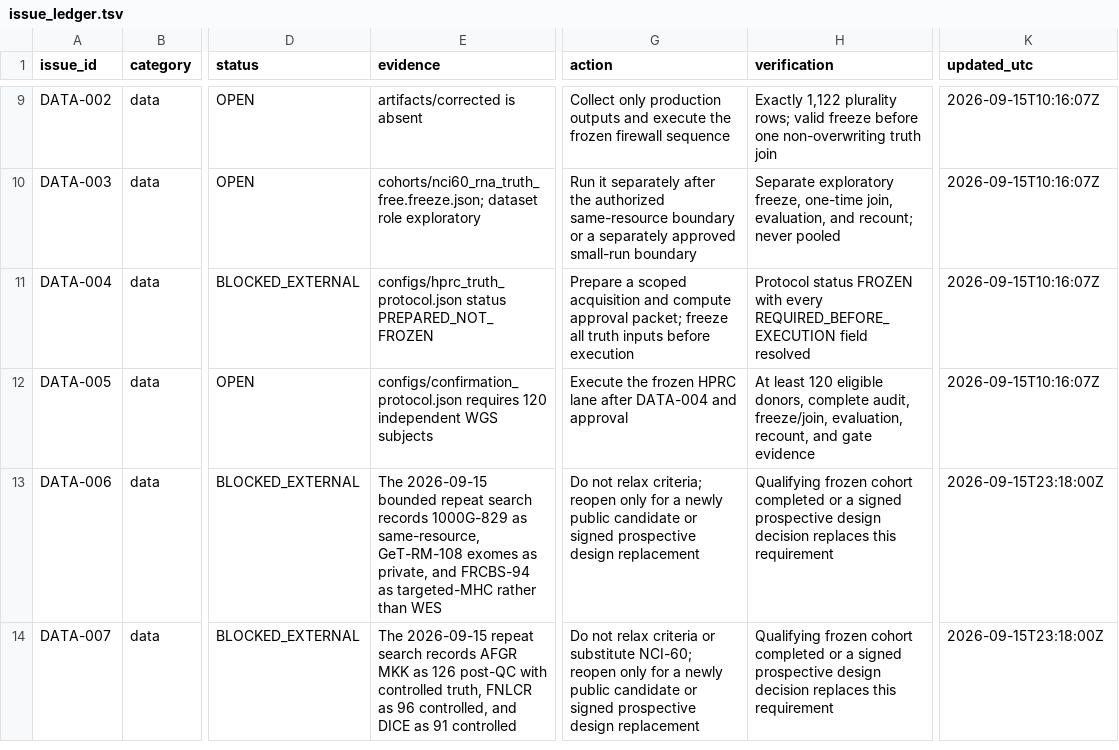
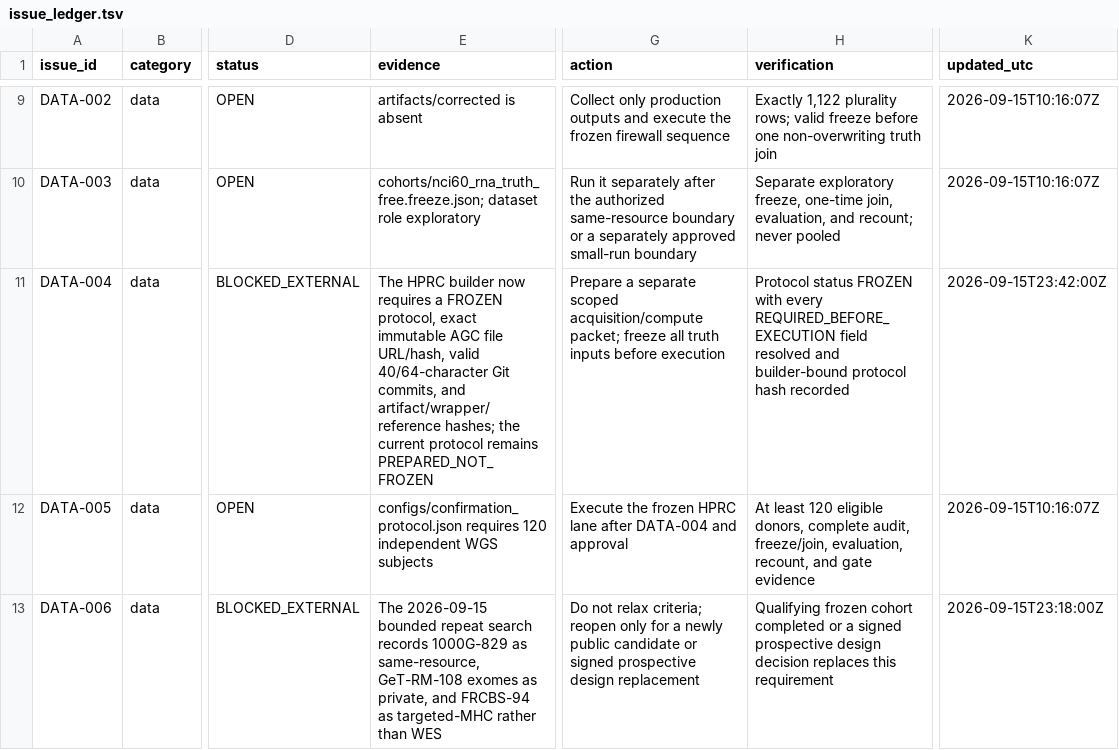
Before and after one commit to uoozcan/ChampHLA, a TSV file: artifacts/goal/issue_ledger.tsv, drawn as a sheet; only a part is shown, gaps mark what is left out; the shorter side is filled out with more unchanged rows; the diff names each change by its address in the sheet, - before the commit and + after, or states it on an @@ line.

Commit message:
Fail closed on unfrozen HPRC truth inputs

```diff
--- a/artifacts/goal/issue_ledger.tsv
+++ b/artifacts/goal/issue_ledger.tsv
-E11 (evidence): configs/hprc_truth_protocol.json status PREPARED_NOT_FROZEN
+E11 (evidence): The HPRC builder now requires a FROZEN protocol, exact immutable AGC file URL/hash, valid 40/64-character Git commits, and artifact/wrapper/reference hashes; the current protocol remains PREPARED_NOT_FROZEN
-G11 (action): Prepare a scoped acquisition and compute approval packet; freeze…
+G11 (action): Prepare a separate scoped acquisition/compute packet; freeze…
-H11 (verification): …field resolved
+H11 (verification): …field resolved and builder-bound protocol hash recorded
-K11 (updated_utc): 2026-09-15T10:16:07Z
+K11 (updated_utc): 2026-09-15T23:42:00Z
```
Also changed, not shown: 9 other files.
